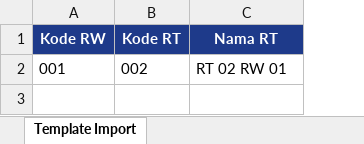
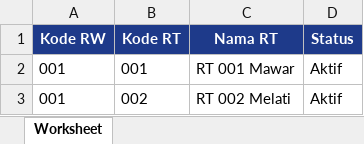
Before and after one commit to indraadian/civil-dashboard, an Excel workbook: public/templates/template_rt.xlsx, sheet Worksheet, drawn as a sheet; values as stored, in another font and other column widths than the file's, no borders; addresses are those after the commit; the diff names each change by its address in the sheet, - before the commit and + after, or states it on an @@ line.

```diff
--- a/public/templates/template_rt.xlsx (sheet Worksheet)
+++ b/public/templates/template_rt.xlsx (sheet Worksheet)
-sheet tab: Template Import
+sheet tab: Worksheet
+column D (Status), row 3: Aktif
+row 2: 001 | 001 | RT 001 Mawar | Aktif
-C3 (Nama RT): RT 02 RW 01
+C3 (Nama RT): RT 002 Melati
```
Also changed, not shown: public/templates/template_civil.xlsx, public/templates/template_quick_count.xlsx, 50 other files.
